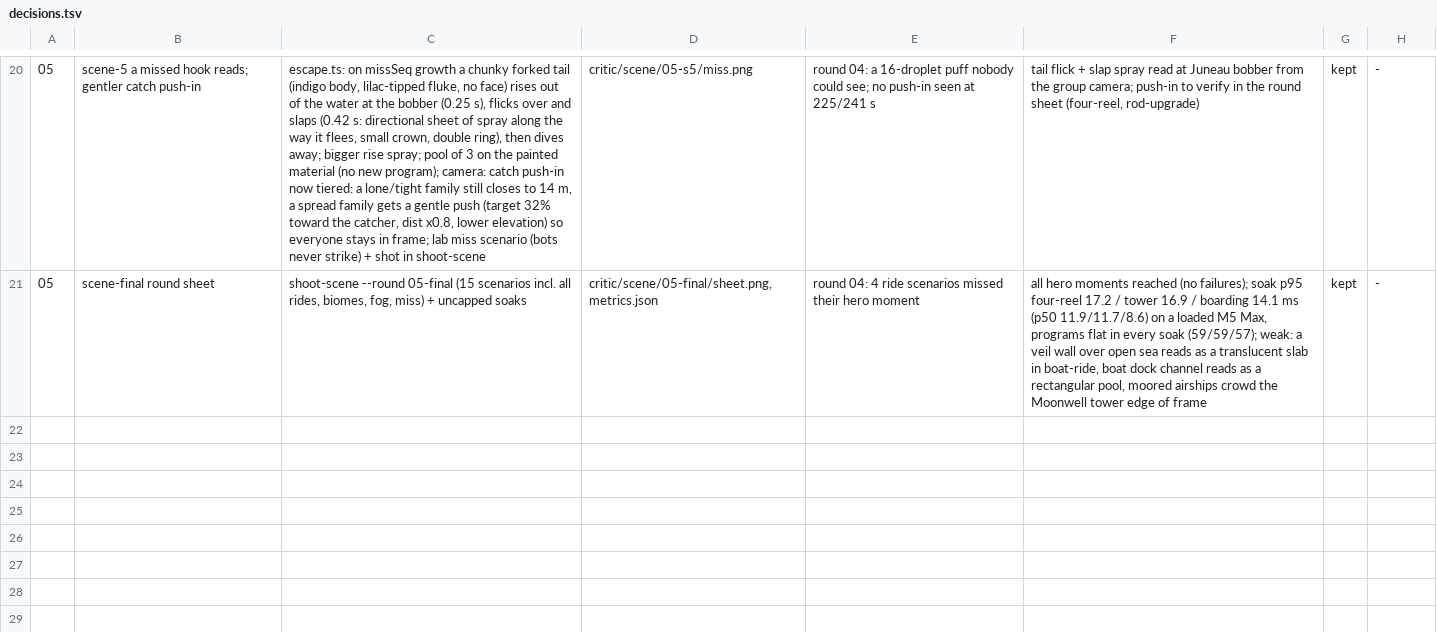
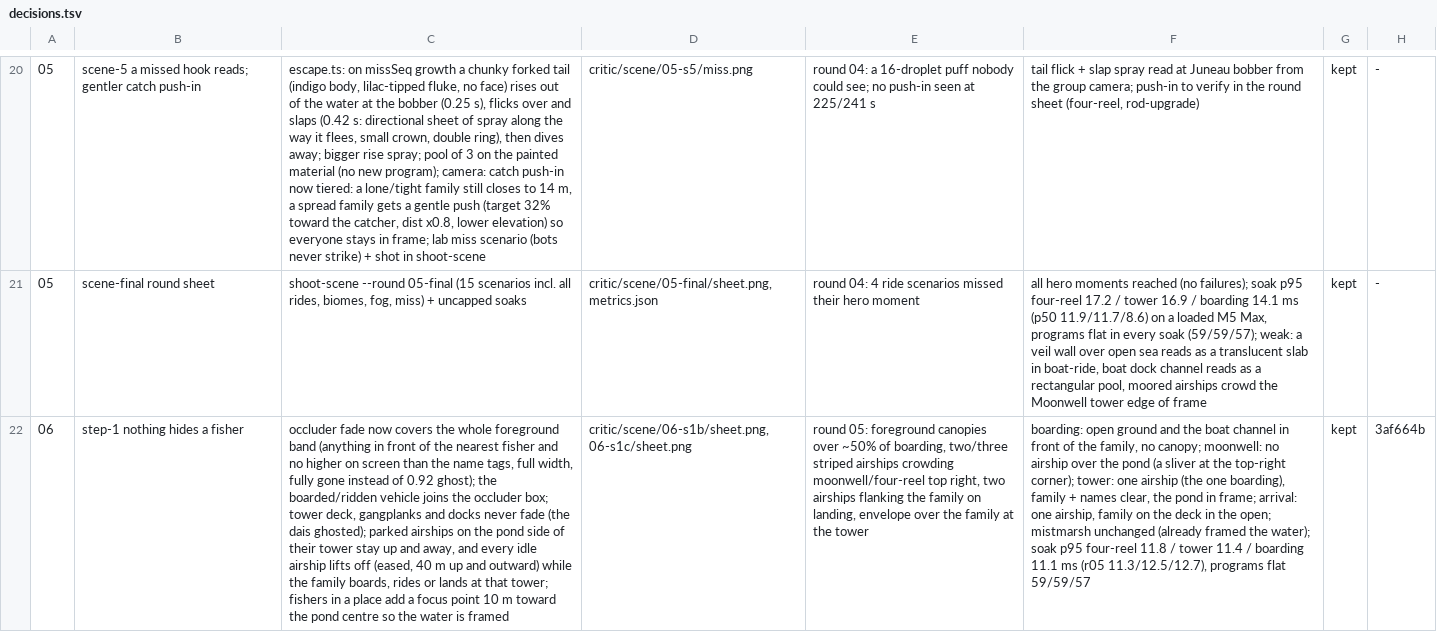
Before and after one commit to open-game-system/bobberbrook, a TSV file: critic/decisions.tsv, drawn as a sheet; only a part is shown, gaps mark what is left out; the diff names each change by its address in the sheet, - before the commit and + after, or states it on an @@ line.

```diff
--- a/critic/decisions.tsv
+++ b/critic/decisions.tsv
+row 22: 06 | step-1 nothing hides a fisher | occluder fade now covers the whole foreground band (anything in front of the nearest fisher and no higher on screen than the name tags, full width, fully gone instead of 0.92 ghost); the boarded/ridden vehicle joins the occluder box; tower deck, gangplanks and docks never fade (the dais ghosted); parked airships on the pond side of their tower stay up and away, and every idle airship lifts off (eased, 40 m up and outward) while the family boards, rides or lands at that tower; fishers in a place add a focus point 10 m toward the pond centre so the water is framed | critic/scene/06-s1b/sheet.png, 06-s1c/sheet.png | round 05: foreground canopies over ~50% of boarding, two/three striped airships crowding moonwell/four-reel top right, two airships flanking the family on landing, envelope over the family at the tower | boarding: open ground and the boat channel in front of the family, no canopy; moonwell: no airship over the pond (a sliver at the top-right corner); tower: one airship (the one boarding), family + names clear, the pond in frame; arrival: one airship, family on the deck in the open; mistmarsh unchanged (already framed the water); soak p95 four-reel 11.8 / tower 11.4 / boarding 11.1 ms (r05 11.3/12.5/12.7), programs flat 59/59/57 | kept | 3af664b
```
